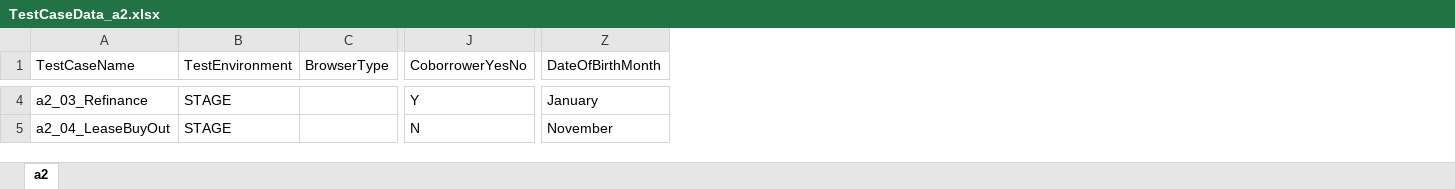
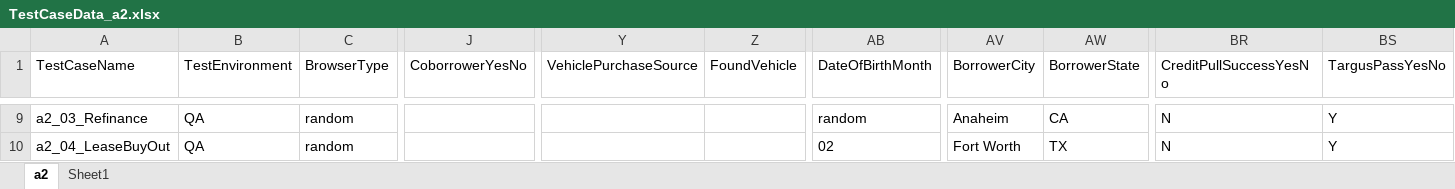
Before and after one commit to ralavandar/Automation, an Excel workbook: TestCaseData/TestCaseData_a2.xlsx, sheet a2, drawn as a sheet; only a part is shown, gaps mark what is left out; values as stored, in another font and other column widths than the file's, no borders; addresses are those after the commit; the diff covers the shown part only; the diff names each change by its address in the sheet, - before the commit and + after, or states it on an @@ line.

Commit message:
Added A2 form tests per TEST-72
Added A2 form tests per TEST-72

```diff
--- a/TestCaseData/TestCaseData_a2.xlsx (sheet a2)
+++ b/TestCaseData/TestCaseData_a2.xlsx (sheet a2)
+sheet tab: Sheet1
+column Y (VehiclePurchaseSource), empty
+column Z (FoundVehicle), empty
+column AV (BorrowerCity), rows 9-10: Anaheim | Fort Worth
+column AW (BorrowerState), rows 9-10: CA | TX
+column BR (CreditPullSuccessYesNo), rows 9-10: N | N
+column BS (TargusPassYesNo), rows 9-10: Y | Y
-B9:B10 (TestEnvironment): STAGE
+B9:B10 (TestEnvironment): QA
-C9:C10 (BrowserType): (empty)
+C9:C10 (BrowserType): random
-J9 (CoborrowerYesNo): Y
+J9 (CoborrowerYesNo): (empty)
-AB9 (DateOfBirthMonth): January
+AB9 (DateOfBirthMonth): random
-J10 (CoborrowerYesNo): N
+J10 (CoborrowerYesNo): (empty)
-AB10 (DateOfBirthMonth): November
+AB10 (DateOfBirthMonth): 02
```
Also changed, not shown: 5 added rows, 2 removed rows, 149 edited cells and cell formats elsewhere in this sheet, 3 other files.
